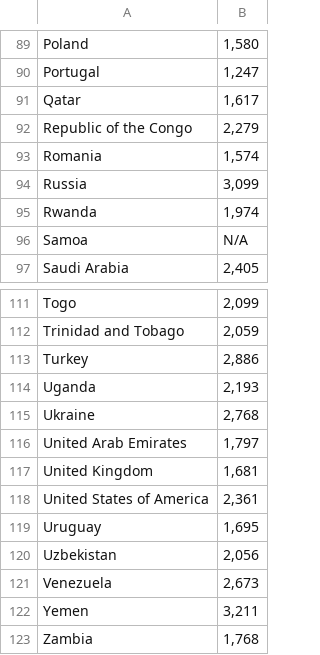
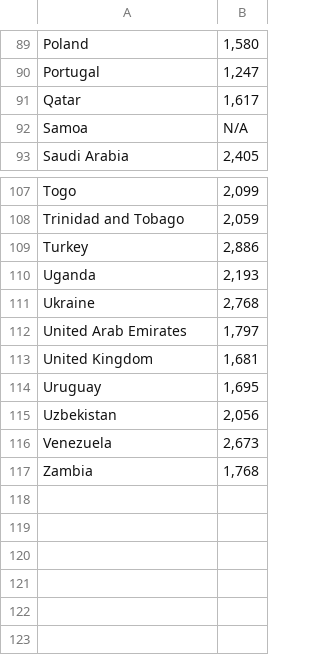
Before and after one commit to CamilaDurand/TRABAJO-GRUPAL-POL304, a CSV file: Corrupcion-2019.csv, drawn as a sheet; only a part is shown, gaps mark what is left out.

Commit message:
Update Corrupcion-2019.csv

```diff
--- a/Corrupcion-2019.csv
+++ b/Corrupcion-2019.csv
@@ -91,6 +91,2 @@ Portugal,"1,247"
 Qatar,"1,617"
-Republic of the Congo,"2,279"
-Romania,"1,574"
-Russia,"3,099"
-Rwanda,"1,974"
 Samoa,"N/A"
@@ -117,3 +113,2 @@ United Arab Emirates,"1,797"
 United Kingdom,"1,681"
-United States of America,"2,361"
 Uruguay,"1,695"
@@ -121,3 +116,2 @@ Uzbekistan,"2,056"
 Venezuela,"2,673"
-Yemen,"3,211"
 Zambia,"1,768"
```
